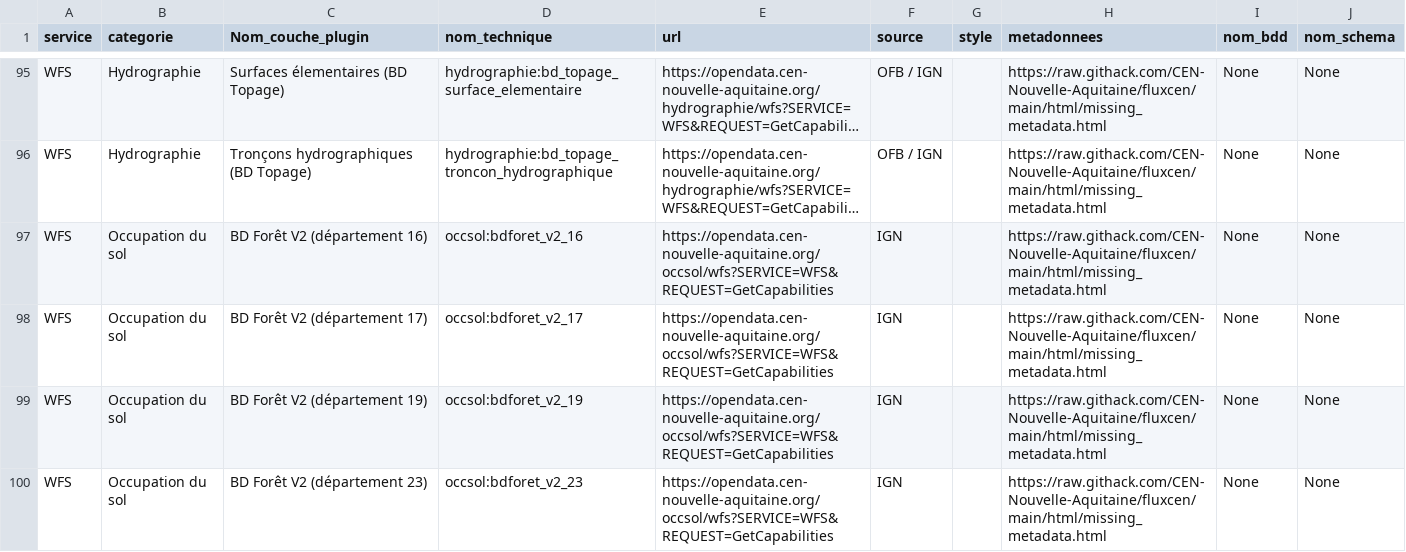
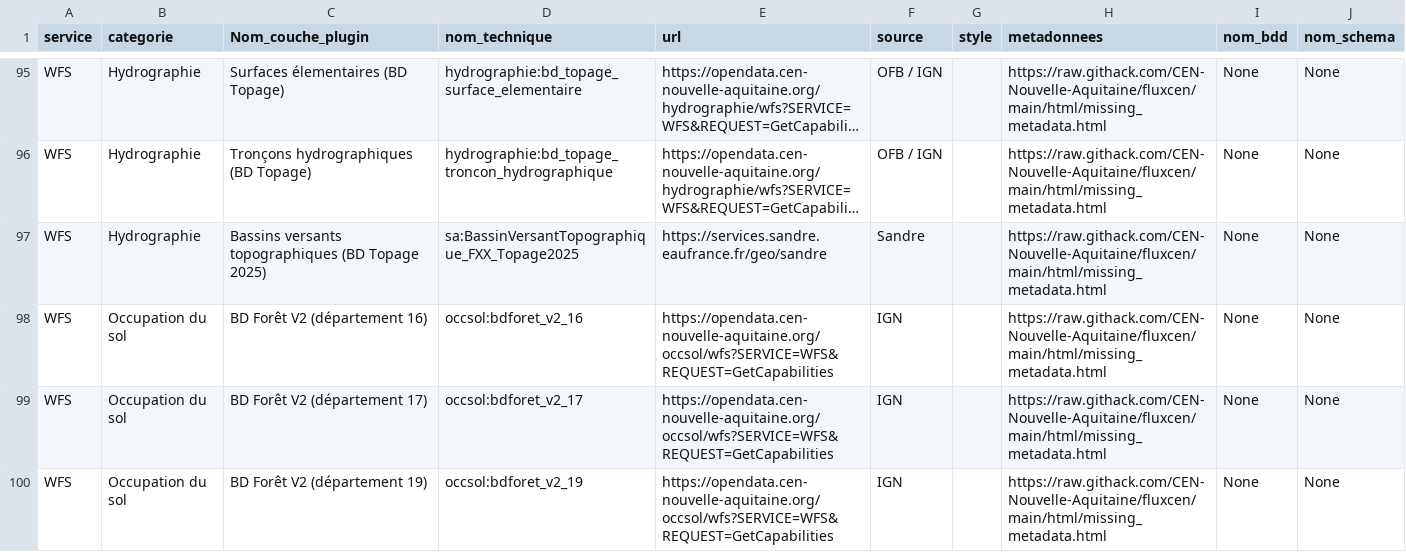
Before and after one commit to CEN-Nouvelle-Aquitaine/fluxcen, a CSV file: flux.csv, drawn as a sheet; only a part is shown, gaps mark what is left out; the shorter side is filled out with more unchanged rows; long unchanged cells end in …; the diff names each change by its address in the sheet, - before the commit and + after, or states it on an @@ line.

Commit message:
Update flux.csv
ajout bv topographiques bd topage 2025 depuis wfs du sandre

```diff
--- a/flux.csv
+++ b/flux.csv
+row 97: WFS | Hydrographie | Bassins versants topographiques (BD Topage 2025) | sa:BassinVersantTopographique_FXX_Topage2025 | https://services.sandre.eaufrance.fr/geo/sandre | Sandre |  | https://raw.githack.com/CEN-Nouvelle-Aquitaine/fluxcen/main/html/missing_metadata.html | None | None
```
